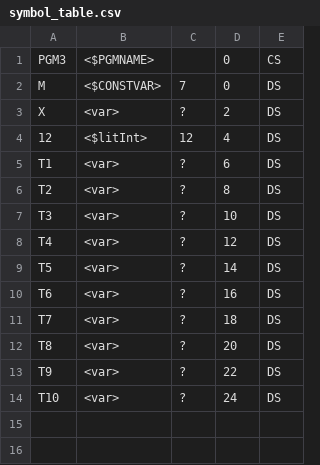
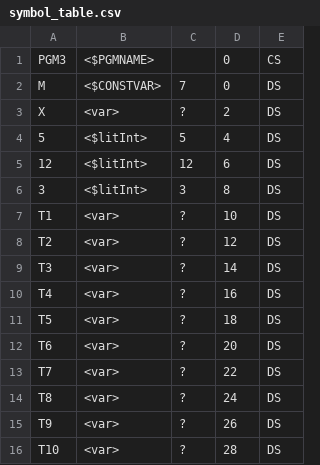
Before and after one commit to mote-of-dust/compiler, a CSV file: symbol_table.csv, drawn as a sheet.

```diff
--- a/symbol_table.csv
+++ b/symbol_table.csv
@@ -3,12 +3,14 @@ M,<$CONSTVAR>,7,0,DS
 X,<var>,?,2,DS
-12,<$litInt>,12,4,DS
-T1,<var>,?,6,DS
-T2,<var>,?,8,DS
-T3,<var>,?,10,DS
-T4,<var>,?,12,DS
-T5,<var>,?,14,DS
-T6,<var>,?,16,DS
-T7,<var>,?,18,DS
-T8,<var>,?,20,DS
-T9,<var>,?,22,DS
-T10,<var>,?,24,DS
+5,<$litInt>,5,4,DS
+12,<$litInt>,12,6,DS
+3,<$litInt>,3,8,DS
+T1,<var>,?,10,DS
+T2,<var>,?,12,DS
+T3,<var>,?,14,DS
+T4,<var>,?,16,DS
+T5,<var>,?,18,DS
+T6,<var>,?,20,DS
+T7,<var>,?,22,DS
+T8,<var>,?,24,DS
+T9,<var>,?,26,DS
+T10,<var>,?,28,DS
```
Also changed, not shown: op_prec.csv, 10 other files.
